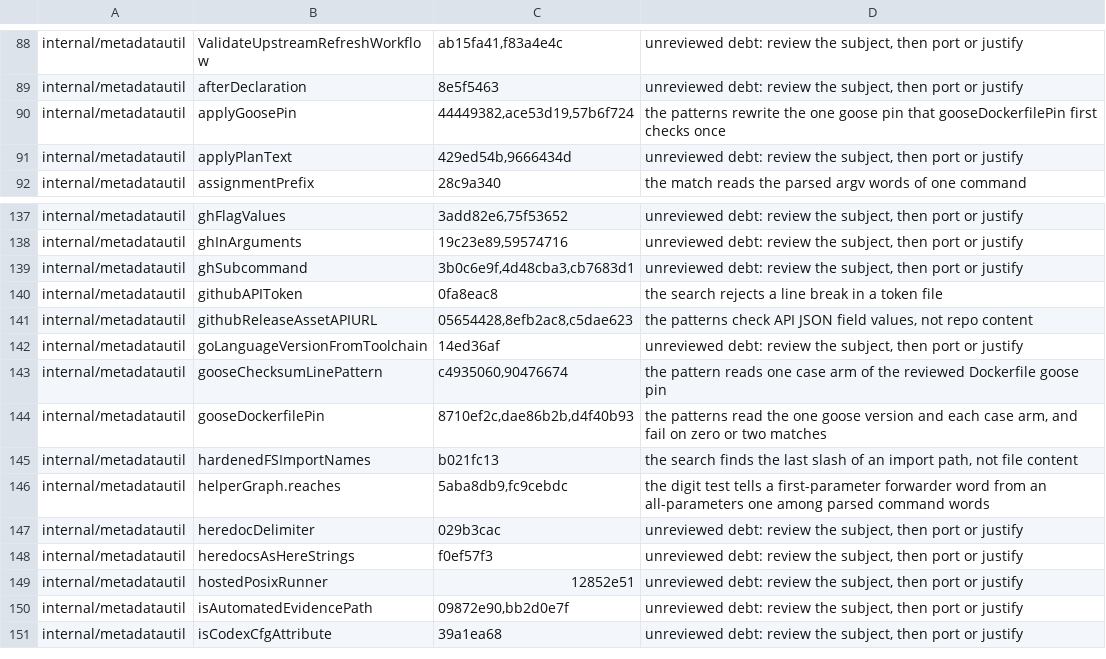
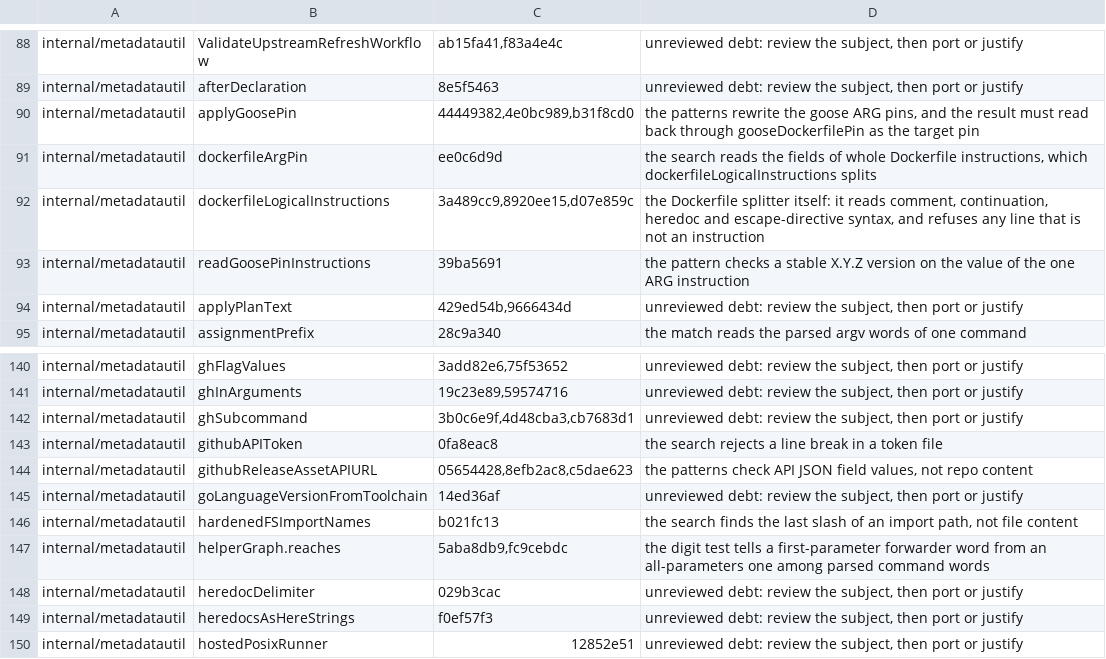
Before and after one commit to omkhar/workcell, a TSV file: policy/validator-anchoring-baseline.tsv, drawn as a sheet; only a part is shown, gaps mark what is left out; the shorter side is filled out with more unchanged rows.

```diff
--- a/policy/validator-anchoring-baseline.tsv
+++ b/policy/validator-anchoring-baseline.tsv
@@ -89,3 +89,6 @@ internal/metadatautil	ValidateUpstreamRefreshWorkflow	ab15fa41,f83a4e4c	unreview
 internal/metadatautil	afterDeclaration	8e5f5463	unreviewed debt: review the subject, then port or justify
-internal/metadatautil	applyGoosePin	44449382,ace53d19,57b6f724	the patterns rewrite the one goose pin that gooseDockerfilePin first checks once
+internal/metadatautil	applyGoosePin	44449382,4e0bc989,b31f8cd0	the patterns rewrite the goose ARG pins, and the result must read back through gooseDockerfilePin as the target pin
+internal/metadatautil	dockerfileArgPin	ee0c6d9d	the search reads the fields of whole Dockerfile instructions, which dockerfileLogicalInstructions splits
+internal/metadatautil	dockerfileLogicalInstructions	3a489cc9,8920ee15,d07e859c	the Dockerfile splitter itself: it reads comment, continuation, heredoc and escape-directive syntax, and refuses any line that is not an instruction
+internal/metadatautil	readGoosePinInstructions	39ba5691	the pattern checks a stable X.Y.Z version on the value of the one ARG instruction
 internal/metadatautil	applyPlanText	429ed54b,9666434d	unreviewed debt: review the subject, then port or justify
@@ -142,4 +145,2 @@ internal/metadatautil	githubReleaseAssetAPIURL	05654428,8efb2ac8,c5dae623	the pa
 internal/metadatautil	goLanguageVersionFromToolchain	14ed36af	unreviewed debt: review the subject, then port or justify
-internal/metadatautil	gooseChecksumLinePattern	c4935060,90476674	the pattern reads one case arm of the reviewed Dockerfile goose pin
-internal/metadatautil	gooseDockerfilePin	8710ef2c,dae86b2b,d4f40b93	the patterns read the one goose version and each case arm, and fail on zero or two matches
 internal/metadatautil	hardenedFSImportNames	b021fc13	the search finds the last slash of an import path, not file content
```
Also changed, not shown: 5 other files.
